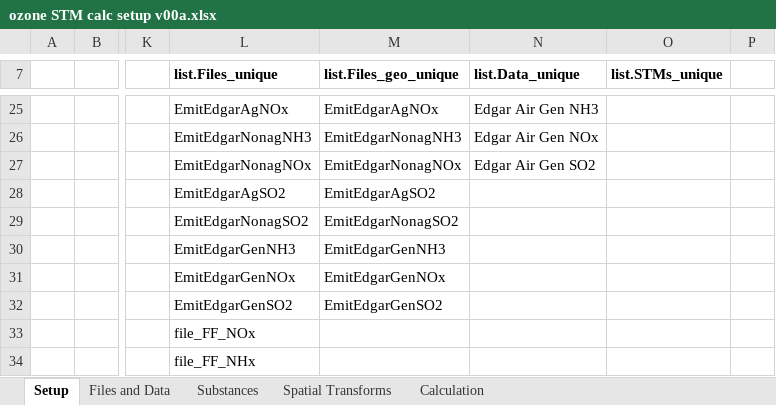
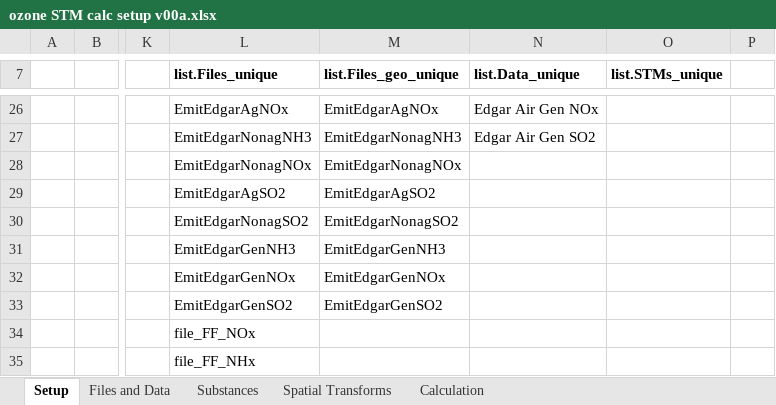
Before and after one commit to Andrew809/TRACI_ozone_stm, an Excel workbook: calc/ozone STM calc setup v00a.xlsx, sheet Setup, drawn as a sheet; only a part is shown, gaps mark what is left out; values as stored, in another font and other column widths than the file's, no borders; addresses are those after the commit; the diff covers the shown part only; the diff names each change by its address in the sheet, - before the commit and + after, or states it on an @@ line.

```diff
--- a/calc/ozone STM calc setup v00a.xlsx (sheet Setup)
+++ b/calc/ozone STM calc setup v00a.xlsx (sheet Setup)
-N26 (list.Data_unique): Edgar Air Gen NH3
+N26 (list.Data_unique): Edgar Air Gen NOx
-N27 (list.Data_unique): Edgar Air Gen NOx
+N27 (list.Data_unique): Edgar Air Gen SO2
-N28 (list.Data_unique): Edgar Air Gen SO2
+N28 (list.Data_unique): (empty)
```
Also changed, not shown: 1 added row and 31 edited cells elsewhere in this sheet, sheet Files and Data, sheet Spatial Transforms, 3 other files.
